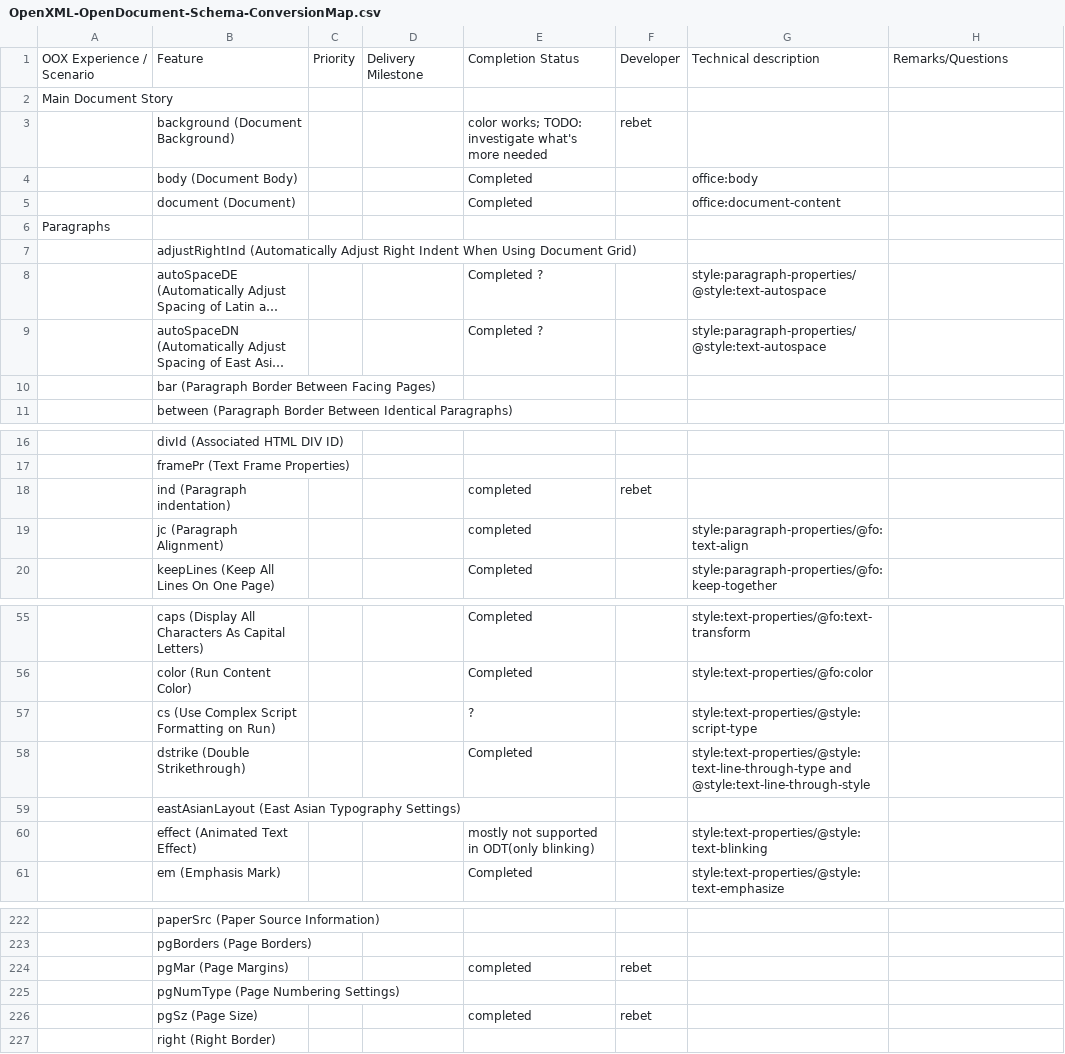
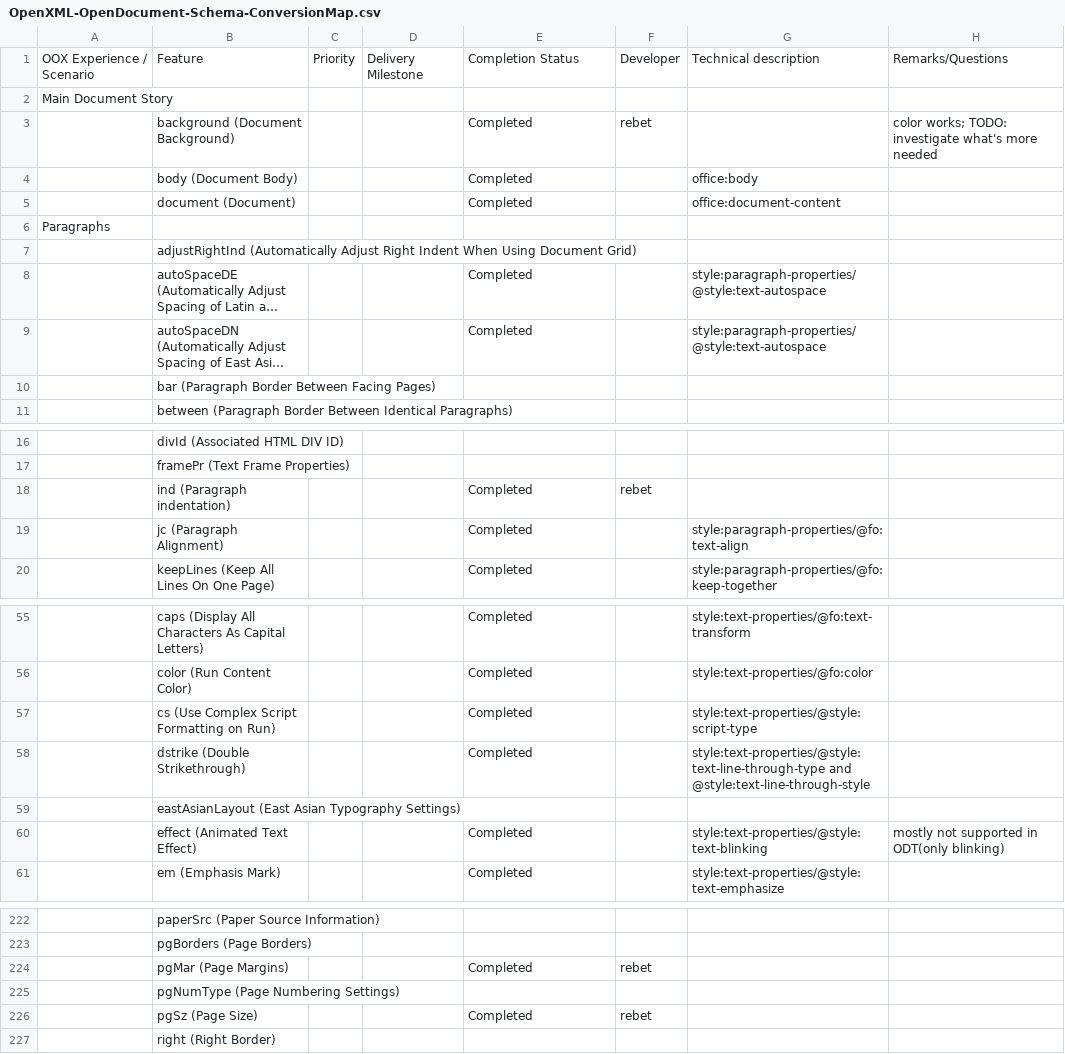
Before and after one commit to arlm/odf-converter, a CSV file: docs/Developer documentation/OpenXML-OpenDocument-Schema-ConversionMap.csv, drawn as a sheet; only a part is shown, gaps mark what is left out; long unchanged cells end in …; the diff covers the shown part only; the diff names each change by its address in the sheet, - before the commit and + after, or states it on an @@ line.

```diff
--- a/docs/Developer documentation/OpenXML-OpenDocument-Schema-ConversionMap.csv
+++ b/docs/Developer documentation/OpenXML-OpenDocument-Schema-ConversionMap.csv
-E3: color works; TODO: investigate what's more needed
+E3: Completed
-H3: (empty)
+H3: color works; TODO: investigate what's more needed
-E8:E9: Completed ?
+E8:E9: Completed
-E18:E19: completed
+E18:E19: Completed
-E57: ?
+E57: Completed
-E60: mostly not supported in ODT(only blinking)
+E60: Completed
-H60: (empty)
+H60: mostly not supported in ODT(only blinking)
-E224: completed
+E224: Completed
-E226: completed
+E226: Completed
```
Also changed, not shown: 4 removed rows and 62 edited cells elsewhere in this file.
